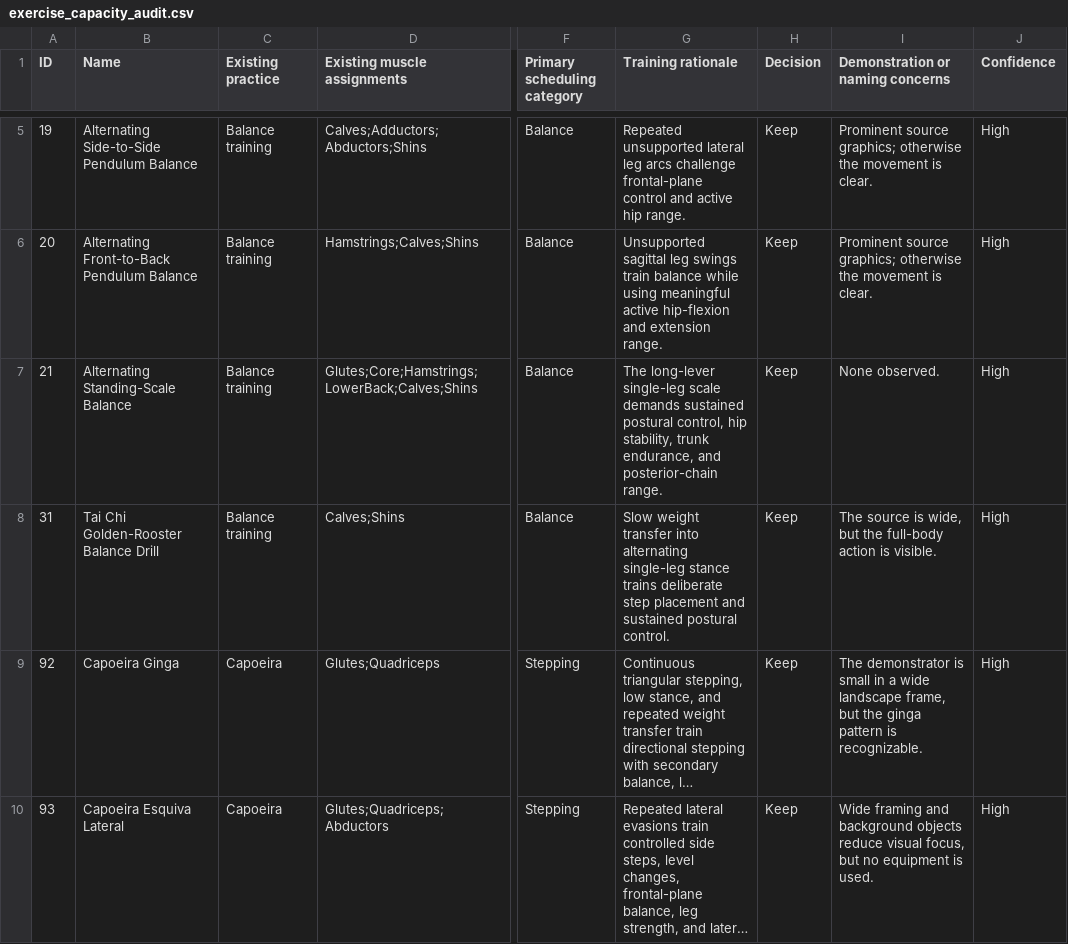
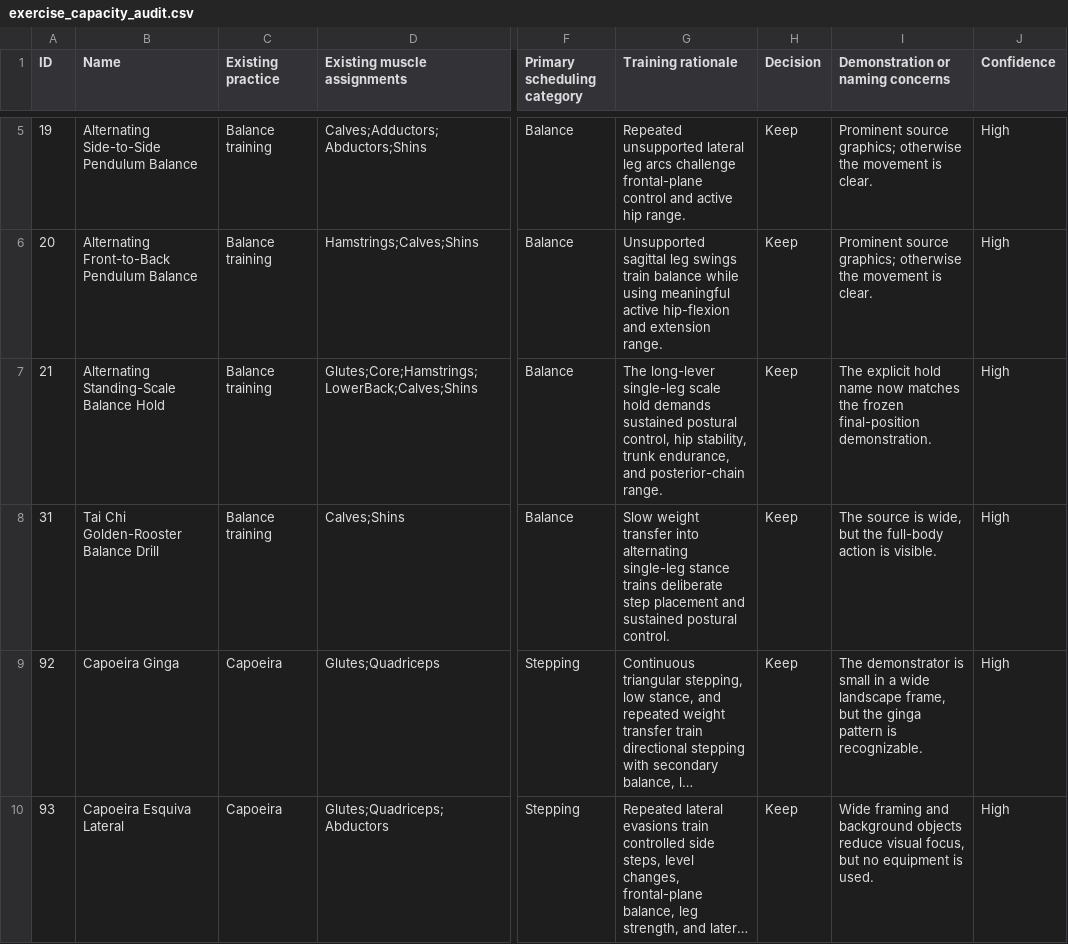
Before and after one commit to nopara73/Flux, a CSV file: docs/exercise_capacity_audit.csv, drawn as a sheet; only a part is shown, gaps mark what is left out; long unchanged cells end in …; the diff covers the shown part only; the diff names each change by its address in the sheet, - before the commit and + after, or states it on an @@ line.

```diff
--- a/docs/exercise_capacity_audit.csv
+++ b/docs/exercise_capacity_audit.csv
-B7 (Name): Alternating Standing-Scale Balance
+B7 (Name): Alternating Standing-Scale Balance Hold
-G7 (Training rationale): …single-leg scale demands sustained…
+G7 (Training rationale): …single-leg scale hold demands sustained…
-I7 (Demonstration or naming concerns): None observed.
+I7 (Demonstration or naming concerns): The explicit hold name now matches the frozen final-position demonstration.
```
Also changed, not shown: 9 edited cells elsewhere in this file, docs/catalog-audit/catalog_replacements.csv, docs/catalog-audit/exercise_usability_audit.csv, 17 other files.
